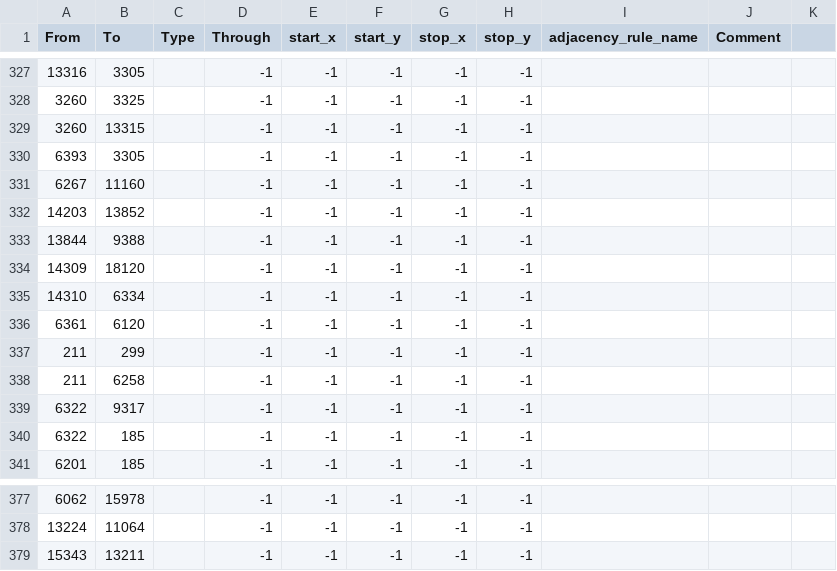
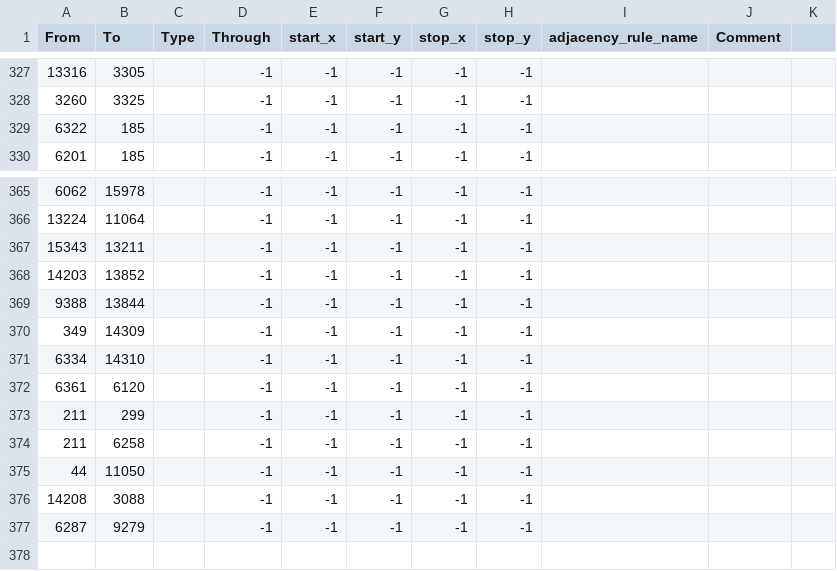
Before and after one commit to N0zza/MappaMundi, a CSV file: map/adjacencies.csv, drawn as a sheet; only a part is shown, gaps mark what is left out; the diff covers the shown part only.

```diff
--- a/map/adjacencies.csv
+++ b/map/adjacencies.csv
@@ -328,13 +328,2 @@ From;To;Type;Through;start_x;start_y;stop_x;stop_y;adjacency_rule_name;Comment
 3260;3325;;-1;-1;-1;-1;-1;;
-3260;13315;;-1;-1;-1;-1;-1;;
-6393;3305;;-1;-1;-1;-1;-1;;
-6267;11160;;-1;-1;-1;-1;-1;;
-14203;13852;;-1;-1;-1;-1;-1;;
-13844;9388;;-1;-1;-1;-1;-1;;
-14309;18120;;-1;-1;-1;-1;-1;;
-14310;6334;;-1;-1;-1;-1;-1;;
-6361;6120;;-1;-1;-1;-1;-1;;
-211;299;;-1;-1;-1;-1;-1;;
-211;6258;;-1;-1;-1;-1;-1;;
-6322;9317;;-1;-1;-1;-1;-1;;
 6322;185;;-1;-1;-1;-1;-1;;
@@ -379 +367,11 @@ From;To;Type;Through;start_x;start_y;stop_x;stop_y;adjacency_rule_name;Comment
 15343;13211;;-1;-1;-1;-1;-1;;
+14203;13852;;-1;-1;-1;-1;-1;;
+9388;13844;;-1;-1;-1;-1;-1;;
+349;14309;;-1;-1;-1;-1;-1;;
+6334;14310;;-1;-1;-1;-1;-1;;
+6361;6120;;-1;-1;-1;-1;-1;;
+211;299;;-1;-1;-1;-1;-1;;
+211;6258;;-1;-1;-1;-1;-1;;
+44;11050;;-1;-1;-1;-1;-1;;
+14208;3088;;-1;-1;-1;-1;-1;;
+6287;9279;;-1;-1;-1;-1;-1;;
```
Also changed, not shown: 1 removed row and 1 edited cell elsewhere in this file, map/definition.csv, 2 other files.
